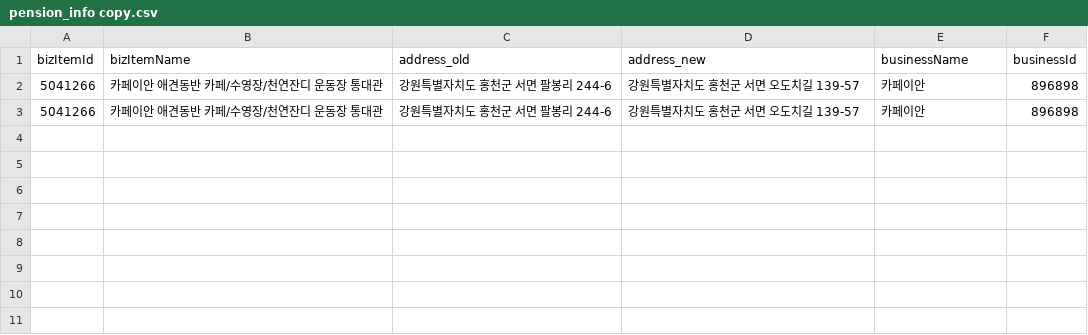
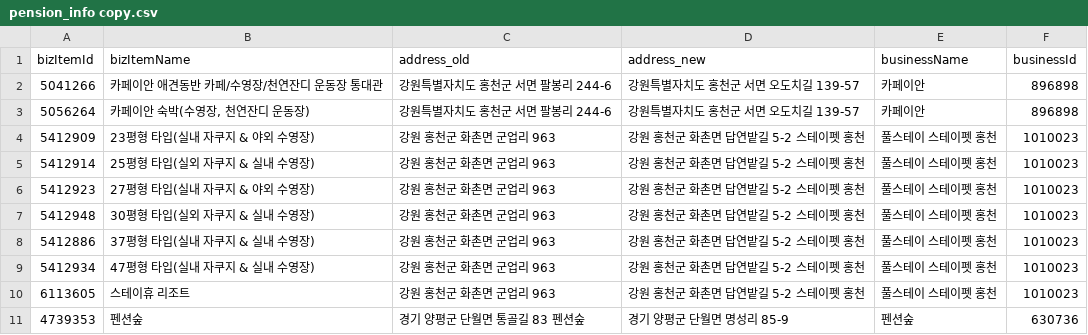
Before and after one commit to hjsh200219/petpension, a CSV file: static/pension_info copy.csv, drawn as a sheet.

```diff
--- a/static/pension_info copy.csv
+++ b/static/pension_info copy.csv
@@ -2,2 +2,10 @@ bizItemId,bizItemName,address_old,address_new,businessName,businessId
 5041266,카페이안 애견동반 카페/수영장/천연잔디 운동장 통대관,강원특별자치도 홍천군 서면 팔봉리 244-6,강원특별자치도 홍천군 서면 오도치길 139-57,카페이안,896898
-5041266,카페이안 애견동반 카페/수영장/천연잔디 운동장 통대관,강원특별자치도 홍천군 서면 팔봉리 244-6,강원특별자치도 홍천군 서면 오도치길 139-57,카페이안,896898
+5056264,"카페이안 숙박(수영장, 천연잔디 운동장)",강원특별자치도 홍천군 서면 팔봉리 244-6,강원특별자치도 홍천군 서면 오도치길 139-57,카페이안,896898
+5412909,23평형 타입(실내 자쿠지 & 야외 수영장),강원 홍천군 화촌면 군업리 963,강원 홍천군 화촌면 답연밭길 5-2 스테이펫 홍천,풀스테이 스테이펫 홍천,1010023
+5412914,25평형 타입(실외 자쿠지 & 실내 수영장),강원 홍천군 화촌면 군업리 963,강원 홍천군 화촌면 답연밭길 5-2 스테이펫 홍천,풀스테이 스테이펫 홍천,1010023
+5412923,27평형 타입(실내 자쿠지 & 야외 수영장),강원 홍천군 화촌면 군업리 963,강원 홍천군 화촌면 답연밭길 5-2 스테이펫 홍천,풀스테이 스테이펫 홍천,1010023
+5412948,30평형 타입(실외 자쿠지 & 실내 수영장),강원 홍천군 화촌면 군업리 963,강원 홍천군 화촌면 답연밭길 5-2 스테이펫 홍천,풀스테이 스테이펫 홍천,1010023
+5412886,37평형 타입(실내 자쿠지 & 실내 수영장),강원 홍천군 화촌면 군업리 963,강원 홍천군 화촌면 답연밭길 5-2 스테이펫 홍천,풀스테이 스테이펫 홍천,1010023
+5412934,47평형 타입(실내 자쿠지 & 실내 수영장),강원 홍천군 화촌면 군업리 963,강원 홍천군 화촌면 답연밭길 5-2 스테이펫 홍천,풀스테이 스테이펫 홍천,1010023
+6113605,스테이휴 리조트,강원 홍천군 화촌면 군업리 963,강원 홍천군 화촌면 답연밭길 5-2 스테이펫 홍천,풀스테이 스테이펫 홍천,1010023
+4739353,펜션숲,경기 양평군 단월면 통골길 83 펜션숲,경기 양평군 단월면 명성리 85-9,펜션숲,630736
```
Also changed, not shown: 9 other files.
